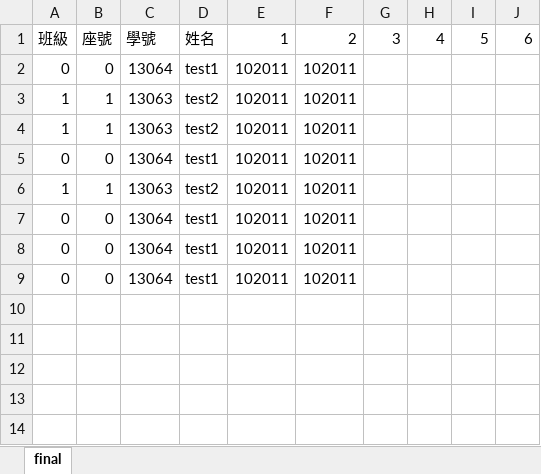
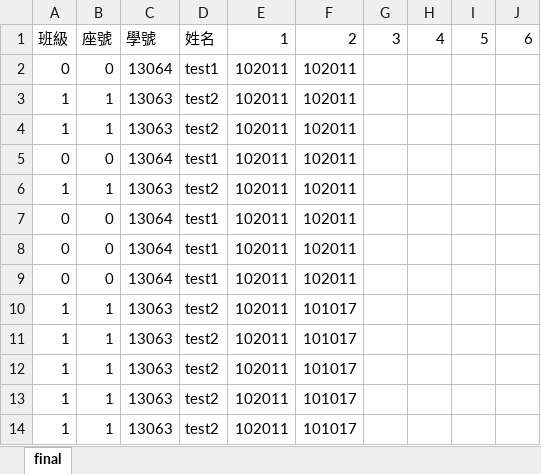
Before and after one commit to willywillywill/school_work_1, an Excel workbook: static/xls/ok.xlsx, sheet final, drawn as a sheet; values as stored, in another font and other column widths than the file's, no borders; the diff names each change by its address in the sheet, - before the commit and + after, or states it on an @@ line.

```diff
--- a/static/xls/ok.xlsx (sheet final)
+++ b/static/xls/ok.xlsx (sheet final)
+row 10: 1 | 1 | 13063 | test2 | 102011 | 101017
+row 11: 1 | 1 | 13063 | test2 | 102011 | 101017
+row 12: 1 | 1 | 13063 | test2 | 102011 | 101017
+row 13: 1 | 1 | 13063 | test2 | 102011 | 101017
+row 14: 1 | 1 | 13063 | test2 | 102011 | 101017
```
Also changed, not shown: 8 other files.
